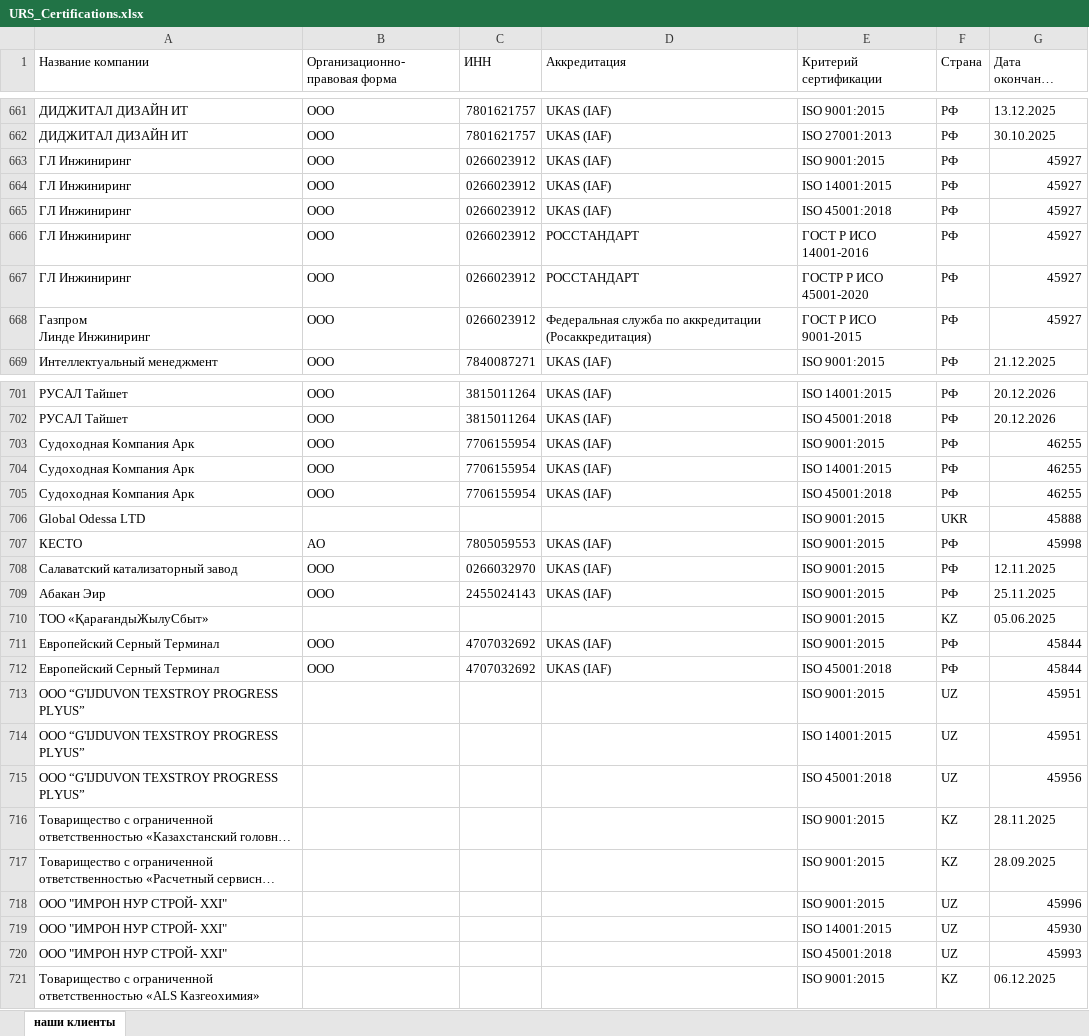
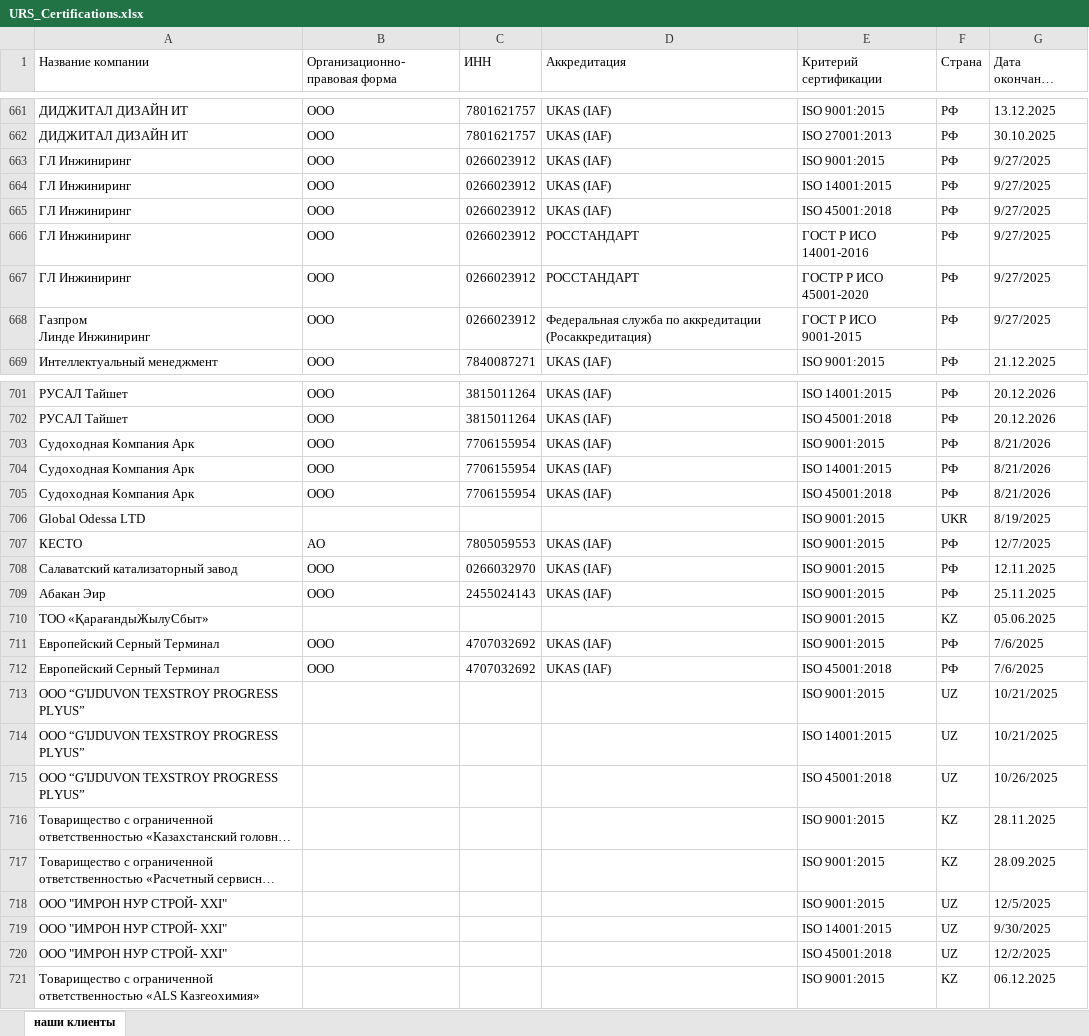
Before and after one commit to Legenda1cr/Legendacompany, an Excel workbook: URS_Certifications.xlsx, sheet наши клиенты, drawn as a sheet; only a part is shown, gaps mark what is left out; long unchanged cells end in …; values as stored, in another font and other column widths than the file's, no cell formats; the diff covers the shown part only; the diff names each change by its address in the sheet, - before the commit and + after, or states it on an @@ line.

```diff
--- a/URS_Certifications.xlsx (sheet наши клиенты)
+++ b/URS_Certifications.xlsx (sheet наши клиенты)
-G663:G668 (Дата окончания сертификата): 45927
+G663:G668 (Дата окончания сертификата): 9/27/2025
-G703:G705 (Дата окончания сертификата): 46255
+G703:G705 (Дата окончания сертификата): 8/21/2026
-G706 (Дата окончания сертификата): 45888
+G706 (Дата окончания сертификата): 8/19/2025
-G707 (Дата окончания сертификата): 45998
+G707 (Дата окончания сертификата): 12/7/2025
-G711:G712 (Дата окончания сертификата): 45844
+G711:G712 (Дата окончания сертификата): 7/6/2025
-G713:G714 (Дата окончания сертификата): 45951
+G713:G714 (Дата окончания сертификата): 10/21/2025
-G715 (Дата окончания сертификата): 45956
+G715 (Дата окончания сертификата): 10/26/2025
-G718 (Дата окончания сертификата): 45996
+G718 (Дата окончания сертификата): 12/5/2025
-G719 (Дата окончания сертификата): 45930
+G719 (Дата окончания сертификата): 9/30/2025
-G720 (Дата окончания сертификата): 45993
+G720 (Дата окончания сертификата): 12/2/2025
```
Also changed, not shown: 36 edited cells elsewhere in this sheet, cell formats.
